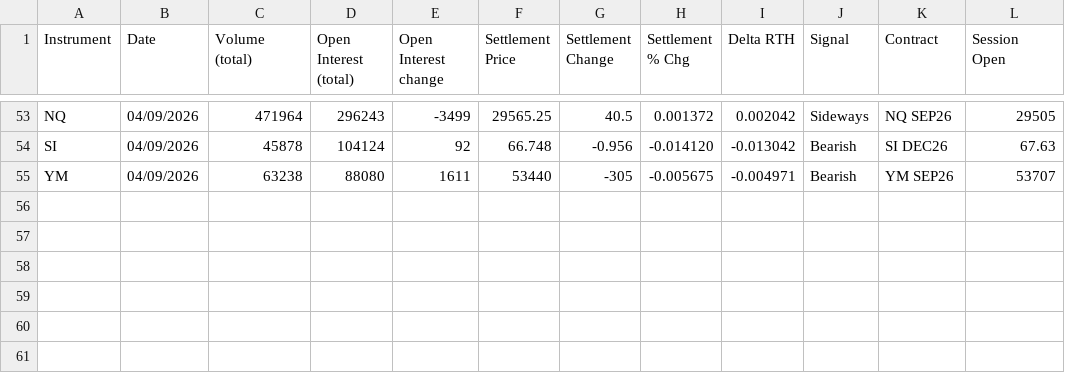
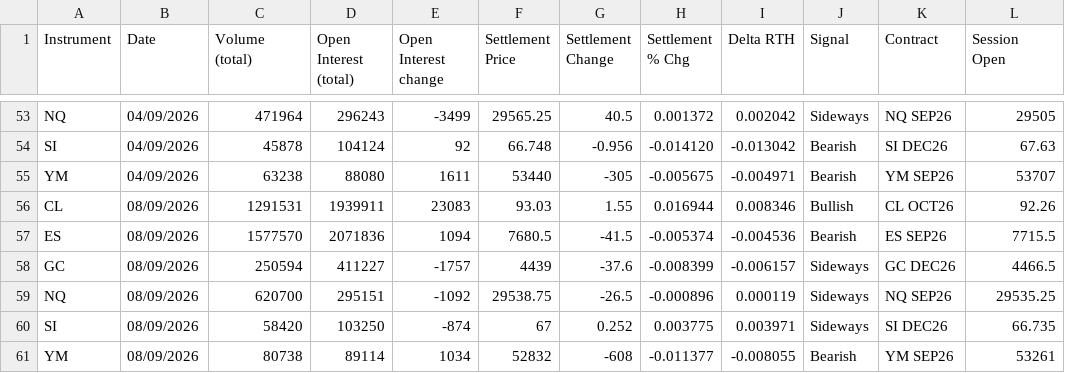
Before and after one commit to AugustoRammauro/cme-bulletin, a CSV file: history.csv, drawn as a sheet; only a part is shown, gaps mark what is left out.

```diff
--- a/history.csv
+++ b/history.csv
@@ -55 +55,7 @@ SI,04/09/2026,45878,104124,92,66.748,-0.956,-0.014120,-0.013042,Bearish,SI DEC26
 YM,04/09/2026,63238,88080,1611,53440,-305,-0.005675,-0.004971,Bearish,YM SEP26,53707
+CL,08/09/2026,1291531,1939911,23083,93.03,1.55,0.016944,0.008346,Bullish,CL OCT26,92.26
+ES,08/09/2026,1577570,2071836,1094,7680.5,-41.5,-0.005374,-0.004536,Bearish,ES SEP26,7715.5
+GC,08/09/2026,250594,411227,-1757,4439,-37.6,-0.008399,-0.006157,Sideways,GC DEC26,4466.5
+NQ,08/09/2026,620700,295151,-1092,29538.75,-26.5,-0.000896,0.000119,Sideways,NQ SEP26,29535.25
+SI,08/09/2026,58420,103250,-874,67,0.252,0.003775,0.003971,Sideways,SI DEC26,66.735
+YM,08/09/2026,80738,89114,1034,52832,-608,-0.011377,-0.008055,Bearish,YM SEP26,53261
```
